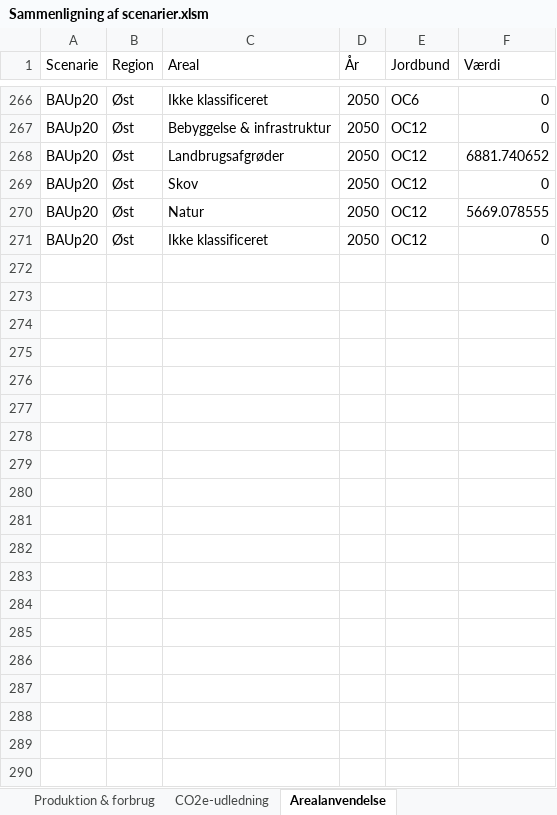
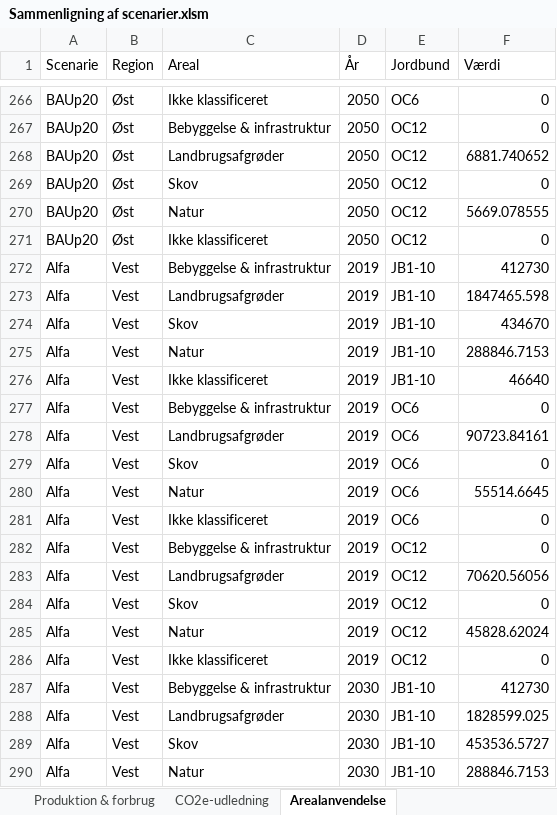
Before and after one commit to Energy-Modelling-Lab/DK-BioRES, an Excel workbook: Sammenligning af scenarier.xlsm, sheet Arealanvendelse, drawn as a sheet; only a part is shown, gaps mark what is left out; values as stored, in another font and other column widths than the file's, no borders; the diff covers the shown part only; the diff names each change by its address in the sheet, - before the commit and + after, or states it on an @@ line.

```diff
--- a/Sammenligning af scenarier.xlsm (sheet Arealanvendelse)
+++ b/Sammenligning af scenarier.xlsm (sheet Arealanvendelse)
+row 272: Alfa | Vest | Bebyggelse & infrastruktur | 2019 | JB1-10 | 412730
+row 273: Alfa | Vest | Landbrugsafgrøder | 2019 | JB1-10 | 1847465.598
+row 274: Alfa | Vest | Skov | 2019 | JB1-10 | 434670
+row 275: Alfa | Vest | Natur | 2019 | JB1-10 | 288846.7153
+row 276: Alfa | Vest | Ikke klassificeret | 2019 | JB1-10 | 46640
+row 277: Alfa | Vest | Bebyggelse & infrastruktur | 2019 | OC6 | 0
+row 278: Alfa | Vest | Landbrugsafgrøder | 2019 | OC6 | 90723.84161
+row 279: Alfa | Vest | Skov | 2019 | OC6 | 0
+row 280: Alfa | Vest | Natur | 2019 | OC6 | 55514.6645
+row 281: Alfa | Vest | Ikke klassificeret | 2019 | OC6 | 0
+row 282: Alfa | Vest | Bebyggelse & infrastruktur | 2019 | OC12 | 0
+row 283: Alfa | Vest | Landbrugsafgrøder | 2019 | OC12 | 70620.56056
+row 284: Alfa | Vest | Skov | 2019 | OC12 | 0
+row 285: Alfa | Vest | Natur | 2019 | OC12 | 45828.62024
+row 286: Alfa | Vest | Ikke klassificeret | 2019 | OC12 | 0
+row 287: Alfa | Vest | Bebyggelse & infrastruktur | 2030 | JB1-10 | 412730
+row 288: Alfa | Vest | Landbrugsafgrøder | 2030 | JB1-10 | 1828599.025
+row 289: Alfa | Vest | Skov | 2030 | JB1-10 | 453536.5727
+row 290: Alfa | Vest | Natur | 2030 | JB1-10 | 288846.7153
```
Also changed, not shown: 71 added rows elsewhere in this sheet, sheet Produktion & forbrug, sheet Arealanvendelse - landbrug, sheet Forbrug af biomasse, sheet CO2e-udledning, sheet Arealanvendelse landbrug pivot, sheet Import, 10 more sheets, charts or pictures.
